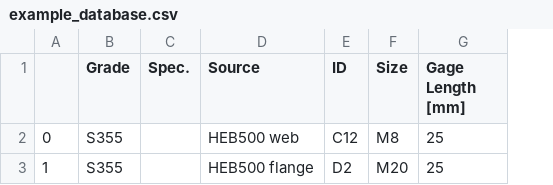
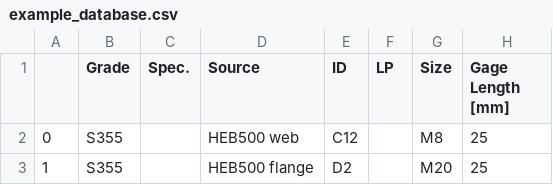
Before and after one commit to ahartloper/rlmtp, a CSV file: Examples/example_database.csv, drawn as a sheet; only a part is shown; the diff names each change by its address in the sheet, - before the commit and + after, or states it on an @@ line.

Commit message:
Update example 1.

```diff
--- a/Examples/example_database.csv
+++ b/Examples/example_database.csv
+column F (LP), empty
```
Also changed, not shown: 1 other file.
